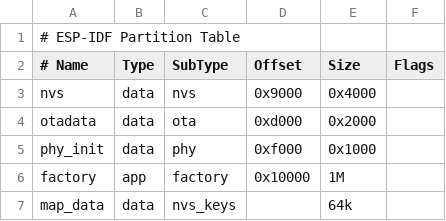
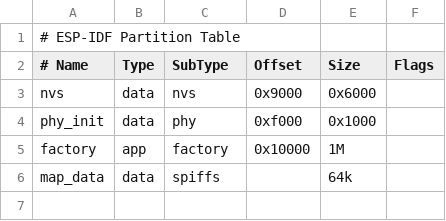
Before and after one commit to niehouhui/light_mqtt_controller, a CSV file: partitions.csv, drawn as a sheet; removed rows and columns are numbered as before the commit, all else as after; the diff names each change by its address in the sheet, - before the commit and + after, or states it on an @@ line.

```diff
--- a/partitions.csv
+++ b/partitions.csv
-E3 (Size): 0x4000
+E3 (Size): 0x6000
-row 4: otadata | data | ota | 0xd000 | 0x2000
-C6 (SubType): nvs_keys
+C6 (SubType): spiffs
```
Also changed, not shown: 4 other files.
